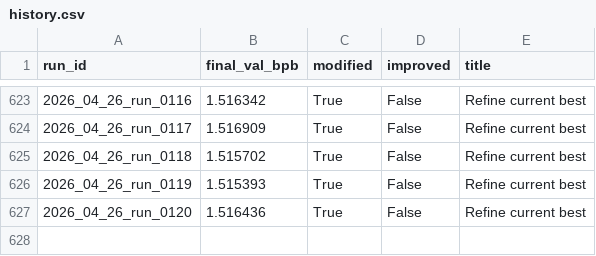
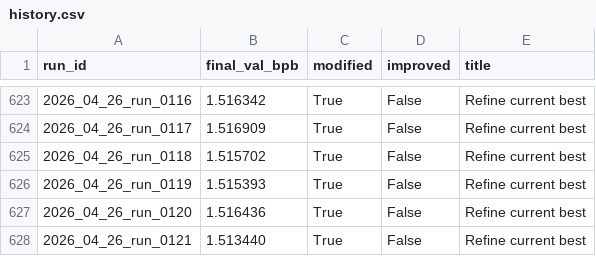
Before and after one commit to frido22/low_vram_institute, a CSV file: output/reports/history.csv, drawn as a sheet; only a part is shown, gaps mark what is left out.

```diff
--- a/output/reports/history.csv
+++ b/output/reports/history.csv
@@ -627 +627,2 @@ run_id,final_val_bpb,modified,improved,title
 2026_04_26_run_0120,1.516436,True,False,Refine current best
+2026_04_26_run_0121,1.513440,True,False,Refine current best
```
Also changed, not shown: 9 other files.
